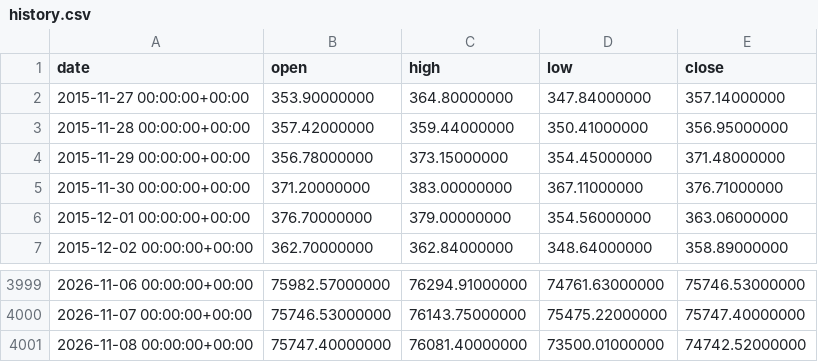
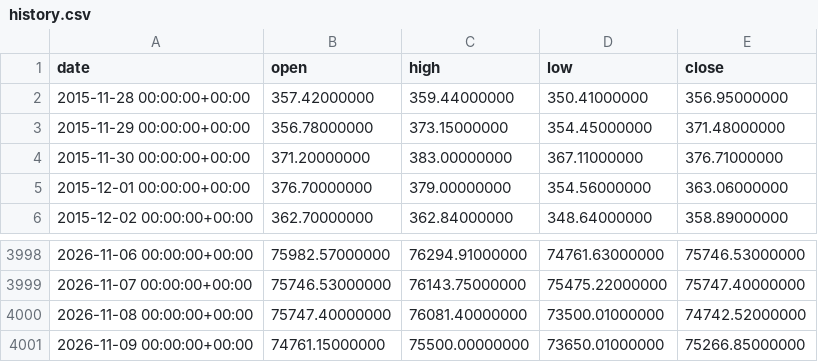
Before and after one commit to tvella23/B-Bottom-Watch, a CSV file: history.csv, drawn as a sheet; only a part is shown, gaps mark what is left out; removed rows and columns are numbered as before the commit, all else as after; the diff names each change by its address in the sheet, - before the commit and + after, or states it on an @@ line.

```diff
--- a/history.csv
+++ b/history.csv
-row 2: 2015-11-27 00:00:00+00:00 | 353.90000000 | 364.80000000 | 347.84000000 | 357.14000000
+row 4001: 2026-11-09 00:00:00+00:00 | 74761.15000000 | 75500.00000000 | 73650.01000000 | 75266.85000000
```
Also changed, not shown: 3 other files.
